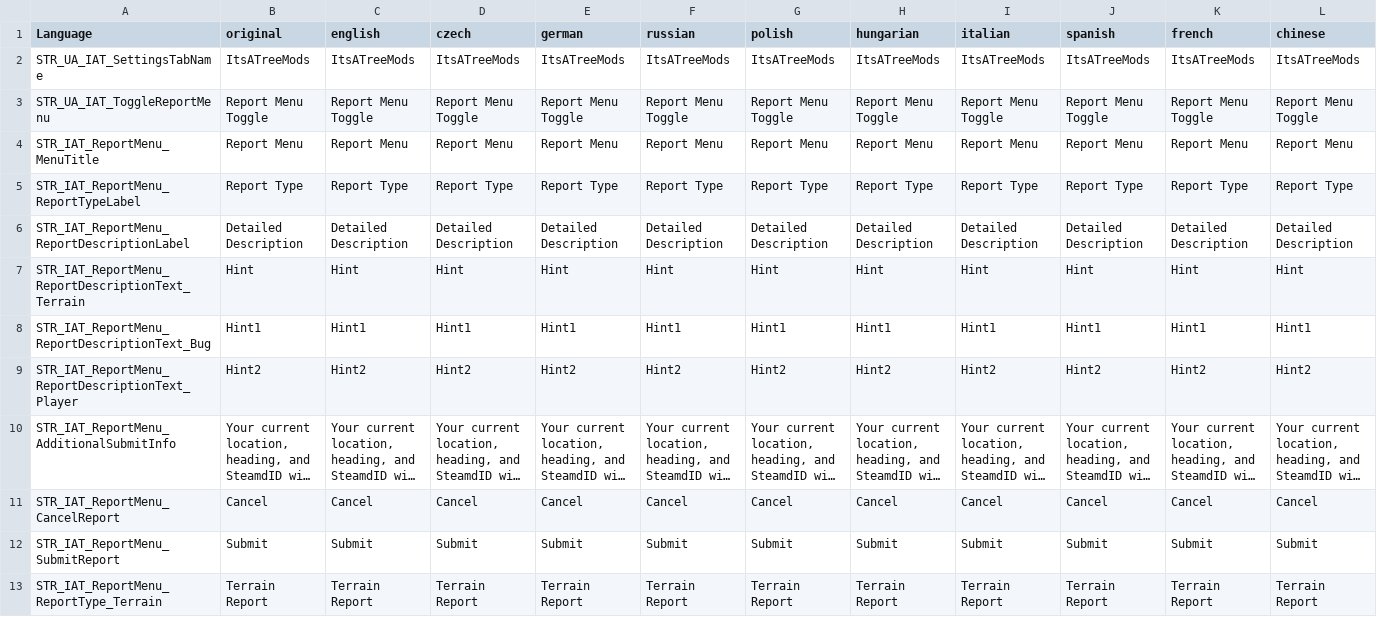
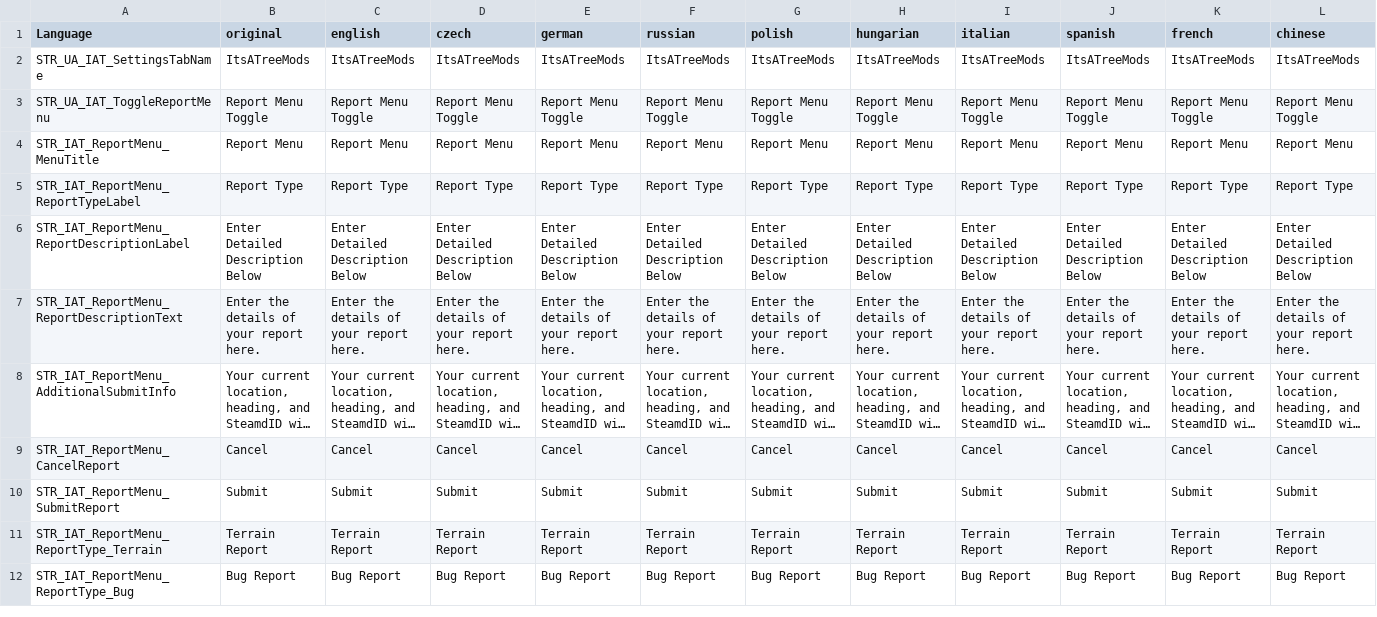
Before and after one commit to Treee/DayZMods, a CSV file: iat_report_tool/languagecore/stringtable.csv, drawn as a sheet; only a part is shown; the shorter side is filled out with more unchanged rows; long unchanged cells end in …; removed rows and columns are numbered as before the commit, all else as after; rows hold the shown columns only; the diff covers the shown part only; the diff names each change by its address in the sheet, - before the commit and + after, or states it on an @@ line.

Commit message:
updating report tool to western theme. removing default text from edit box. adding naughty word filter integration to webhook

```diff
--- a/iat_report_tool/languagecore/stringtable.csv
+++ b/iat_report_tool/languagecore/stringtable.csv
-B6 (original): Detailed Description
+B6 (original): Enter Detailed Description Below
-C6 (english): Detailed Description
+C6 (english): Enter Detailed Description Below
-D6 (czech): Detailed Description
+D6 (czech): Enter Detailed Description Below
-E6 (german): Detailed Description
+E6 (german): Enter Detailed Description Below
-F6 (russian): Detailed Description
+F6 (russian): Enter Detailed Description Below
-G6 (polish): Detailed Description
+G6 (polish): Enter Detailed Description Below
-H6 (hungarian): Detailed Description
+H6 (hungarian): Enter Detailed Description Below
-I6 (italian): Detailed Description
+I6 (italian): Enter Detailed Description Below
-J6 (spanish): Detailed Description
+J6 (spanish): Enter Detailed Description Below
-K6 (french): Detailed Description
+K6 (french): Enter Detailed Description Below
-L6 (chinese): Detailed Description
+L6 (chinese): Enter Detailed Description Below
-row 7: STR_IAT_ReportMenu_ReportDescriptionText_Terrain | Hint | Hint | Hint | Hint | Hint | Hint | Hint | Hint | Hint | Hint | Hint
-row 8: STR_IAT_ReportMenu_ReportDescriptionText_Bug | Hint1 | Hint1 | Hint1 | Hint1 | Hint1 | Hint1 | Hint1 | Hint1 | Hint1 | Hint1 | Hint1
-row 9: STR_IAT_ReportMenu_ReportDescriptionText_Player | Hint2 | Hint2 | Hint2 | Hint2 | Hint2 | Hint2 | Hint2 | Hint2 | Hint2 | Hint2 | Hint2
+row 7: STR_IAT_ReportMenu_ReportDescriptionText | Enter the details of your report here. | Enter the details of your report here. | Enter the details of your report here. | Enter the details of your report here. | Enter the details of your report here. | Enter the details of your report here. | Enter the details of your report here. | Enter the details of your report here. | Enter the details of your report here. | Enter the details of your report here. | Enter the details of your report here.
```
Also changed, not shown: 3 edited cells elsewhere in this file, 5 other files.
